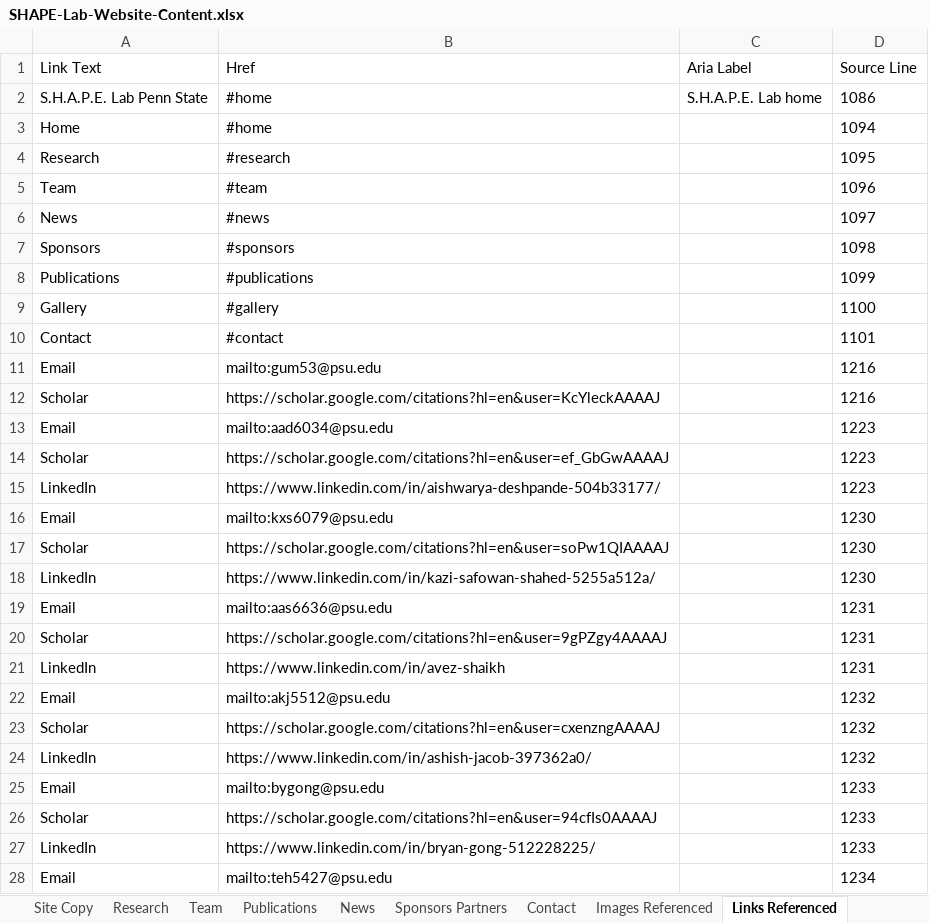
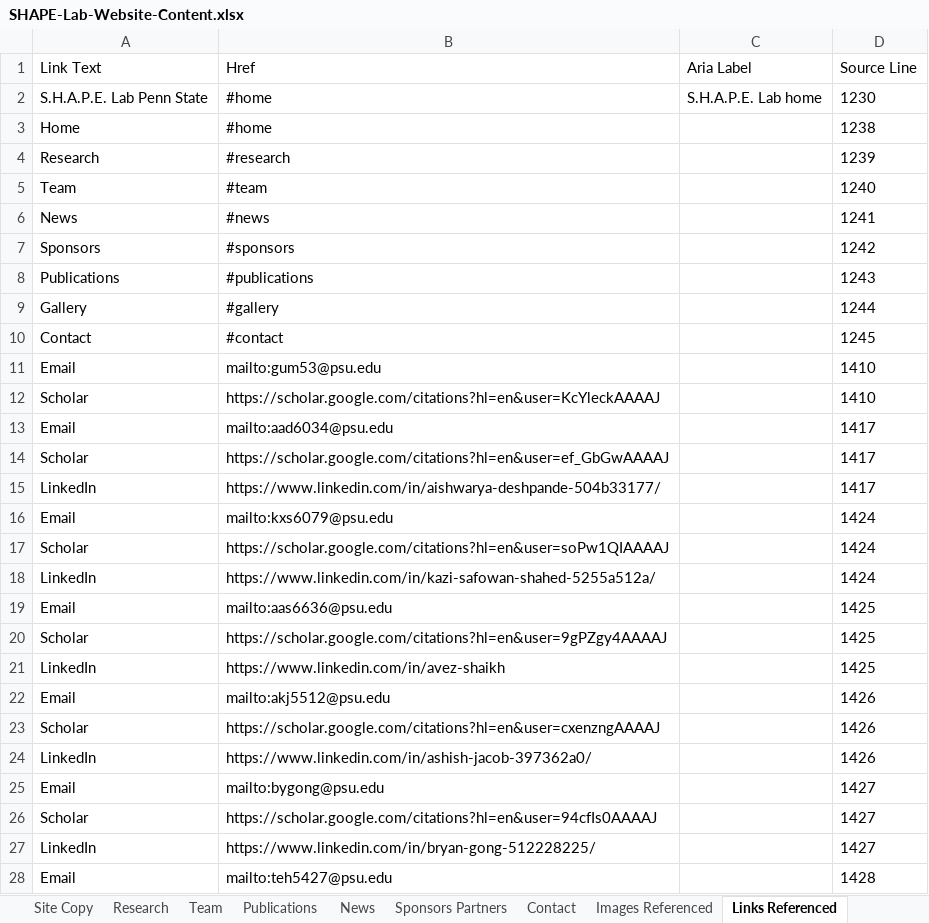
Before and after one commit to bygong5201/ShapeLab-Website, an Excel workbook: SHAPE-Lab-Website-Content.xlsx, sheet Links Referenced, drawn as a sheet; only a part is shown; values as stored, in another font and other column widths than the file's, no borders; the diff covers the shown part only; the diff names each change by its address in the sheet, - before the commit and + after, or states it on an @@ line.

```diff
--- a/SHAPE-Lab-Website-Content.xlsx (sheet Links Referenced)
+++ b/SHAPE-Lab-Website-Content.xlsx (sheet Links Referenced)
-D2 (Source Line): 1086
+D2 (Source Line): 1230
-D3 (Source Line): 1094
+D3 (Source Line): 1238
-D4 (Source Line): 1095
+D4 (Source Line): 1239
-D5 (Source Line): 1096
+D5 (Source Line): 1240
-D6 (Source Line): 1097
+D6 (Source Line): 1241
-D7 (Source Line): 1098
+D7 (Source Line): 1242
-D8 (Source Line): 1099
+D8 (Source Line): 1243
-D9 (Source Line): 1100
+D9 (Source Line): 1244
-D10 (Source Line): 1101
+D10 (Source Line): 1245
-D11:D12 (Source Line): 1216
+D11:D12 (Source Line): 1410
-D13:D15 (Source Line): 1223
+D13:D15 (Source Line): 1417
-D16:D18 (Source Line): 1230
+D16:D18 (Source Line): 1424
-D19:D21 (Source Line): 1231
+D19:D21 (Source Line): 1425
-D22:D24 (Source Line): 1232
+D22:D24 (Source Line): 1426
-D25:D27 (Source Line): 1233
+D25:D27 (Source Line): 1427
-D28 (Source Line): 1234
+D28 (Source Line): 1428
```
Also changed, not shown: 147 edited cells elsewhere in this sheet, sheet Images Referenced, sheet Publications, sheet News, sheet Research, sheet Site Copy, sheet Sponsors Partners, 3 other files.
